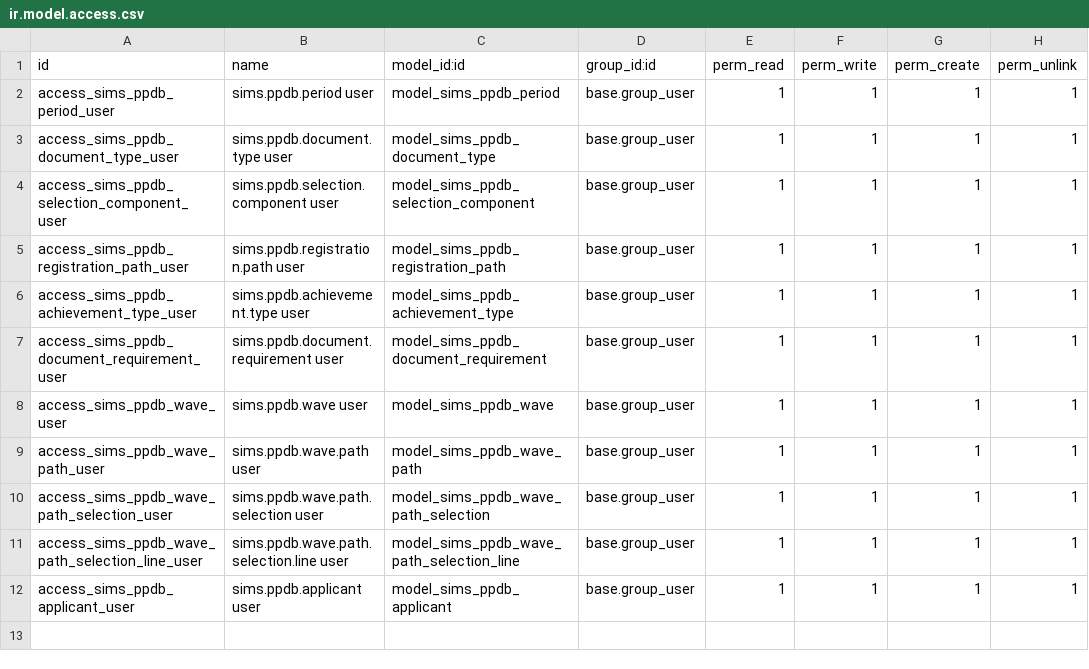
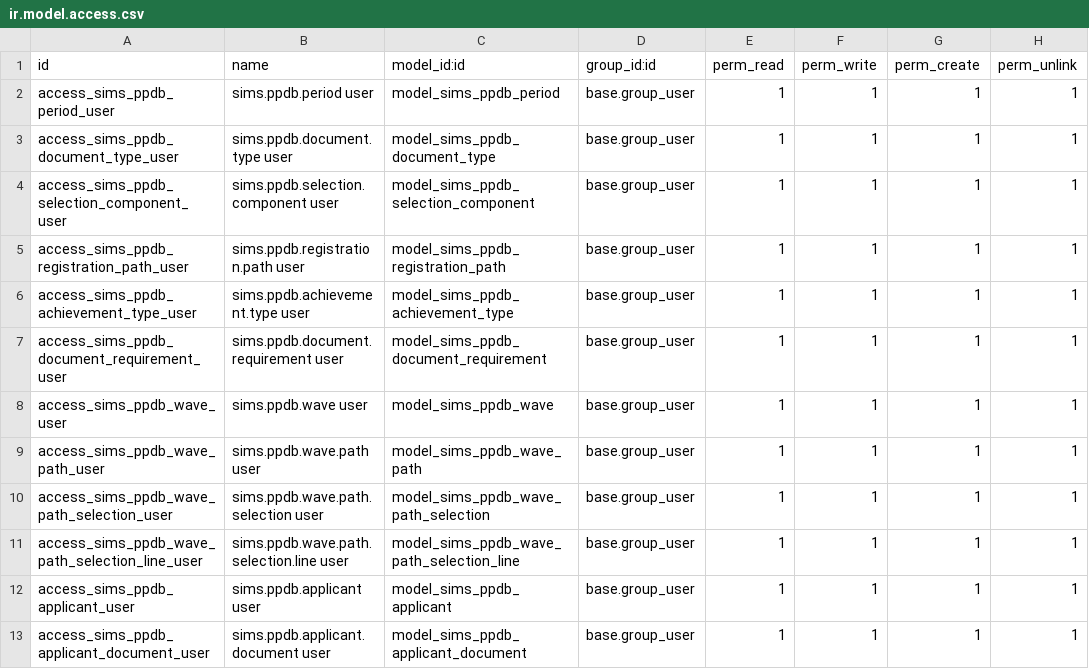
Before and after one commit to ankakaito/system-information-management-madrasah, a CSV file: sims_ppdb/security/ir.model.access.csv, drawn as a sheet.

Commit message:
add ppdb_document_requirement.py for make document_ids on form applicant document tab

```diff
--- a/sims_ppdb/security/ir.model.access.csv
+++ b/sims_ppdb/security/ir.model.access.csv
@@ -12 +12,2 @@ access_sims_ppdb_wave_path_selection_line_user,sims.ppdb.wave.path.selection.lin
 access_sims_ppdb_applicant_user,sims.ppdb.applicant user,model_sims_ppdb_applicant,base.group_user,1,1,1,1
+access_sims_ppdb_applicant_document_user,sims.ppdb.applicant.document user,model_sims_ppdb_applicant_document,base.group_user,1,1,1,1
```
Also changed, not shown: 5 other files.
